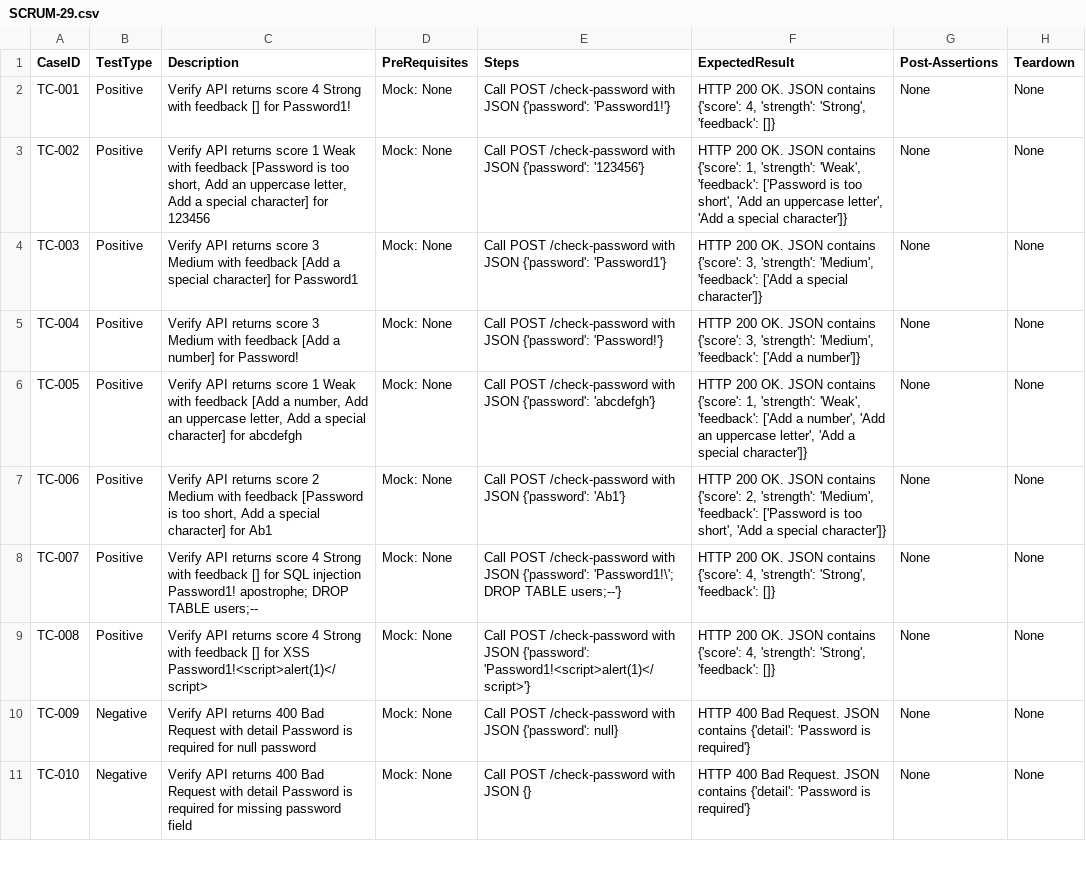
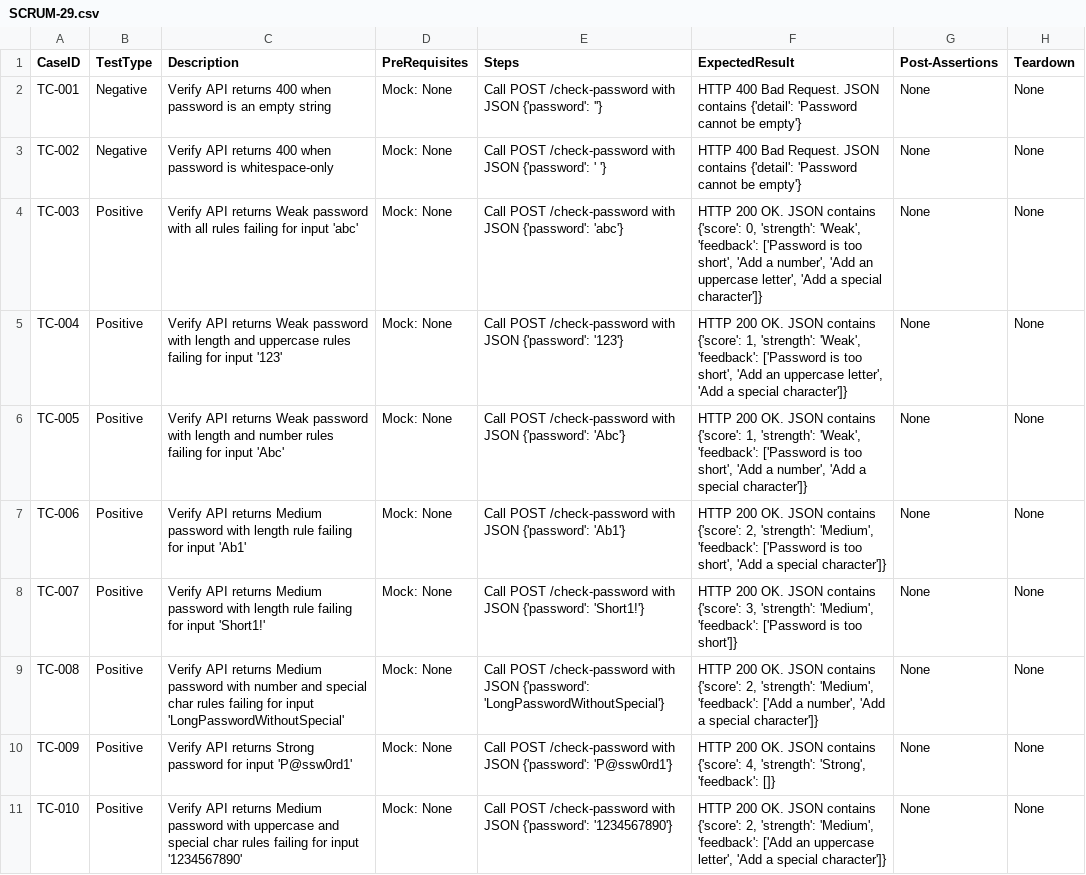
Before and after one commit to sakon779-lab/qa-automation-repo, a CSV file: test_designs/SCRUM-29.csv, drawn as a sheet; only a part is shown; the diff covers the shown part only; the diff names each change by its address in the sheet, - before the commit and + after, or states it on an @@ line.

Commit message:
Add SCRUM-29 test design for password strength validation

```diff
--- a/test_designs/SCRUM-29.csv
+++ b/test_designs/SCRUM-29.csv
-B2:B3 (TestType): Positive
+B2:B3 (TestType): Negative
-C2 (Description): …API returns score 4 Strong with feedback [] for Password1!
+C2 (Description): …API returns 400 when password is an empty string
-E2 (Steps): …JSON {'password': 'Password1!'}
+E2 (Steps): …JSON {'password': ''}
-F2 (ExpectedResult): HTTP 200 OK. JSON contains {'score': 4, 'strength': 'Strong', 'feedback': []}
+F2 (ExpectedResult): HTTP 400 Bad Request. JSON contains {'detail': 'Password cannot be empty'}
-C3 (Description): …API returns score 1 Weak with feedback [Password is too short, Add an uppercase letter, Add a special character] for 123456
+C3 (Description): …API returns 400 when password is whitespace-only
-E3 (Steps): …JSON {'password': '123456'}
+E3 (Steps): …JSON {'password': ' '}
-F3 (ExpectedResult): HTTP 200 OK. JSON contains {'score': 1, 'strength': 'Weak', 'feedback': ['Password is too short', 'Add an uppercase letter', 'Add a special character']}
+F3 (ExpectedResult): HTTP 400 Bad Request. JSON contains {'detail': 'Password cannot be empty'}
-C4 (Description): …API returns score 3 Medium with feedback [Add a special character] for Password1
+C4 (Description): …API returns Weak password with all rules failing for input 'abc'
-E4 (Steps): …JSON {'password': 'Password1'}
+E4 (Steps): …JSON {'password': 'abc'}
-F4 (ExpectedResult): …contains {'score': 3, 'strength': 'Medium', 'feedback': ['Add a special…
+F4 (ExpectedResult): …contains {'score': 0, 'strength': 'Weak', 'feedback': ['Password is too short', 'Add a number', 'Add an uppercase letter', 'Add a special…
-C5 (Description): …API returns score 3 Medium with feedback [Add a number] for Password!
+C5 (Description): …API returns Weak password with length and uppercase rules failing for input '123'
-E5 (Steps): …JSON {'password': 'Password!'}
+E5 (Steps): …JSON {'password': '123'}
-F5 (ExpectedResult): …contains {'score': 3, 'strength': 'Medium', 'feedback': ['Add a number']}
+F5 (ExpectedResult): …contains {'score': 1, 'strength': 'Weak', 'feedback': ['Password is too short', 'Add an uppercase letter', 'Add a special character']}
-C6 (Description): …API returns score 1 Weak with feedback [Add a number, Add an uppercase letter, Add a special character] for abcdefgh
+C6 (Description): …API returns Weak password with length and number rules failing for input 'Abc'
-E6 (Steps): …JSON {'password': 'abcdefgh'}
+E6 (Steps): …JSON {'password': 'Abc'}
-F6 (ExpectedResult): …'Weak', 'feedback': ['Add a number', 'Add an uppercase letter', 'Add a…
+F6 (ExpectedResult): …'Weak', 'feedback': ['Password is too short', 'Add a number', 'Add a…
-C7 (Description): …API returns score 2 Medium with feedback [Password is too short, Add a special character] for Ab1
+C7 (Description): …API returns Medium password with length rule failing for input 'Ab1'
-C8 (Description): …API returns score 4 Strong with feedback [] for SQL injection Password1! apostrophe; DROP TABLE users;--
+C8 (Description): …API returns Medium password with length rule failing for input 'Short1!'
-E8 (Steps): …JSON {'password': 'Password1!\'; DROP TABLE users;--'}
+E8 (Steps): …JSON {'password': 'Short1!'}
-F8 (ExpectedResult): …contains {'score': 4, 'strength': 'Strong', 'feedback': []}
+F8 (ExpectedResult): …contains {'score': 3, 'strength': 'Medium', 'feedback': ['Password is too short']}
-C9 (Description): …API returns score 4 Strong with feedback [] for XSS Password1!<script>alert(1)</script>
+C9 (Description): …API returns Medium password with number and special char rules failing for input 'LongPasswordWithoutSpecial'
-E9 (Steps): …JSON {'password': 'Password1!<script>alert(1)</script>'}
+E9 (Steps): …JSON {'password': 'LongPasswordWithoutSpecial'}
-F9 (ExpectedResult): …contains {'score': 4, 'strength': 'Strong', 'feedback': []}
+F9 (ExpectedResult): …contains {'score': 2, 'strength': 'Medium', 'feedback': ['Add a number', 'Add a special character']}
-B10:B11 (TestType): Negative
+B10:B11 (TestType): Positive
-C10 (Description): …API returns 400 Bad Request with detail Password is required for null password
+C10 (Description): …API returns Strong password for input 'P@ssw0rd1'
-E10 (Steps): …JSON {'password': null}
+E10 (Steps): …JSON {'password': 'P@ssw0rd1'}
-F10 (ExpectedResult): HTTP 400 Bad Request. JSON contains {'detail': 'Password is required'}
+F10 (ExpectedResult): HTTP 200 OK. JSON contains {'score': 4, 'strength': 'Strong', 'feedback': []}
-C11 (Description): …API returns 400 Bad Request with detail Password is required for missing password field
+C11 (Description): …API returns Medium password with uppercase and special char rules failing for input '1234567890'
-E11 (Steps): …with JSON {}
+E11 (Steps): …with JSON {'password': '1234567890'}
-F11 (ExpectedResult): HTTP 400 Bad Request. JSON contains {'detail': 'Password is required'}
+F11 (ExpectedResult): HTTP 200 OK. JSON contains {'score': 2, 'strength': 'Medium', 'feedback': ['Add an uppercase letter', 'Add a special character']}
```
Also changed, not shown: 3 added rows and 8 edited cells elsewhere in this file.
